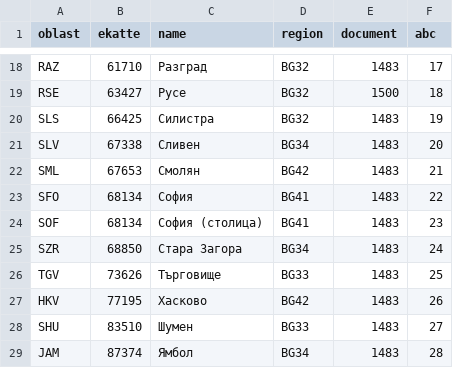
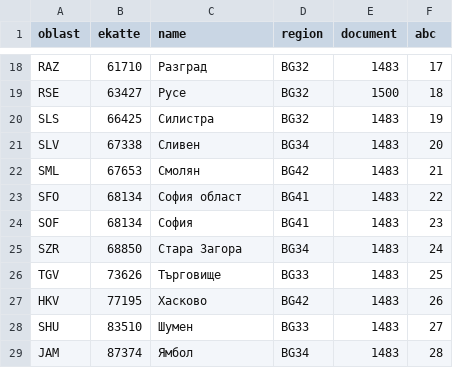
Before and after one commit to mitio/futureiscode, a CSV file: db/data/ekatte-bulgarian-states.csv, drawn as a sheet; only a part is shown, gaps mark what is left out.

Commit message:
Fix geocoding for schools in Sofia, Bulgaria
Our geocoder lib uses Google’s API by default and Google seems to be
confused if we include the municipality’s name in the address, which
is somewhat understandable.

Moreover, the “Sofia (capital)” and “Sofia” for outside-the-capital
addresses also seems strange and confuses the geocoder, so we’re
changing that as well.

```diff
--- a/db/data/ekatte-bulgarian-states.csv
+++ b/db/data/ekatte-bulgarian-states.csv
@@ -22,4 +22,4 @@ SLV,67338,Сливен,BG34,1483,20
 SML,67653,Смолян,BG42,1483,21
-SFO,68134,София,BG41,1483,22
-SOF,68134,София (столица),BG41,1483,23
+SFO,68134,София област,BG41,1483,22
+SOF,68134,София,BG41,1483,23
 SZR,68850,Стара Загора,BG34,1483,24
```
Also changed, not shown: 1 other file.
